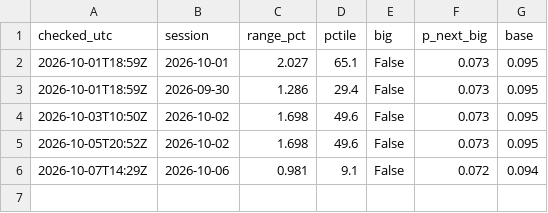
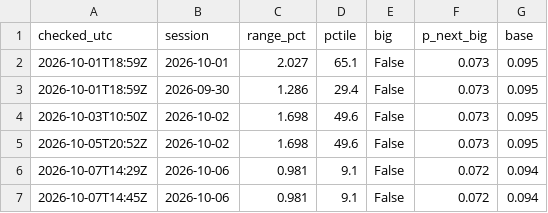
Before and after one commit to astonmonnach/signal-research, a CSV file: data/nq_regime_log.csv, drawn as a sheet.

```diff
--- a/data/nq_regime_log.csv
+++ b/data/nq_regime_log.csv
@@ -6 +6,2 @@ checked_utc,session,range_pct,pctile,big,p_next_big,base
 2026-10-07T14:29Z,2026-10-06,0.981,9.1,False,0.072,0.094
+2026-10-07T14:45Z,2026-10-06,0.981,9.1,False,0.072,0.094
```
Also changed, not shown: calls/marks.csv, ledger/ledger.csv, 53 other files.
